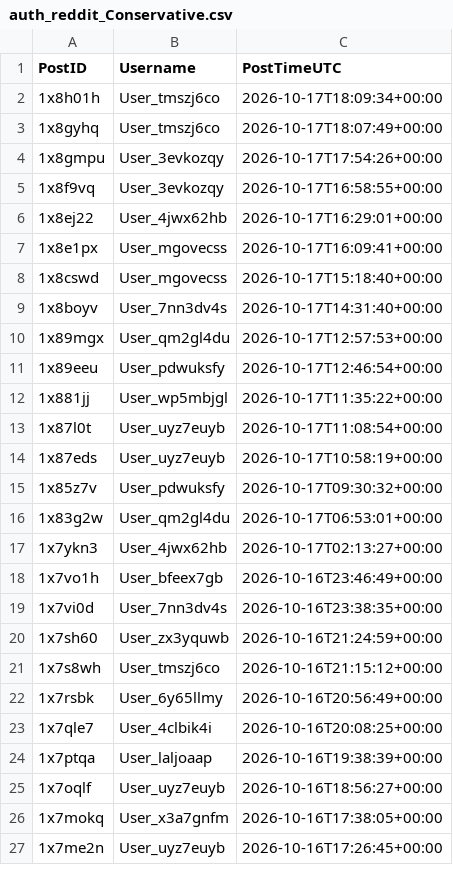
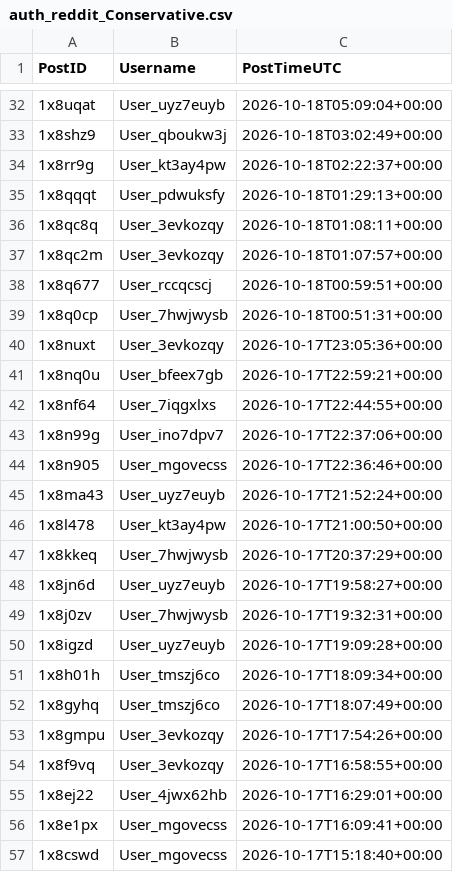
Before and after one commit to Ok-Stand-2128/Live-Reddit-Tracking, a CSV file: data/auth_reddit_Conservative.csv, drawn as a sheet; only a part is shown, gaps mark what is left out; the shorter side is filled out with more unchanged rows; the diff covers the shown part only.

```diff
--- a/data/auth_reddit_Conservative.csv
+++ b/data/auth_reddit_Conservative.csv
@@ -2 +32,20 @@
+1x8uqat,User_uyz7euyb,2026-10-18T05:09:04+00:00
+1x8shz9,User_qboukw3j,2026-10-18T03:02:49+00:00
+1x8rr9g,User_kt3ay4pw,2026-10-18T02:22:37+00:00
+1x8qqqt,User_pdwuksfy,2026-10-18T01:29:13+00:00
+1x8qc8q,User_3evkozqy,2026-10-18T01:08:11+00:00
+1x8qc2m,User_3evkozqy,2026-10-18T01:07:57+00:00
+1x8q677,User_rccqcscj,2026-10-18T00:59:51+00:00
+1x8q0cp,User_7hwjwysb,2026-10-18T00:51:31+00:00
+1x8nuxt,User_3evkozqy,2026-10-17T23:05:36+00:00
+1x8nq0u,User_bfeex7gb,2026-10-17T22:59:21+00:00
+1x8nf64,User_7iqgxlxs,2026-10-17T22:44:55+00:00
+1x8n99g,User_ino7dpv7,2026-10-17T22:37:06+00:00
+1x8n905,User_mgovecss,2026-10-17T22:36:46+00:00
+1x8ma43,User_uyz7euyb,2026-10-17T21:52:24+00:00
+1x8l478,User_kt3ay4pw,2026-10-17T21:00:50+00:00
+1x8kkeq,User_7hwjwysb,2026-10-17T20:37:29+00:00
+1x8jn6d,User_uyz7euyb,2026-10-17T19:58:27+00:00
+1x8j0zv,User_7hwjwysb,2026-10-17T19:32:31+00:00
+1x8igzd,User_uyz7euyb,2026-10-17T19:09:28+00:00
 1x8h01h,User_tmszj6co,2026-10-17T18:09:34+00:00
```
Also changed, not shown: 30 added rows elsewhere in this file, data/auth_reddit_AnythingGoesNews.csv, data/auth_reddit_ProgressiveHQ.csv, 10 other files.
